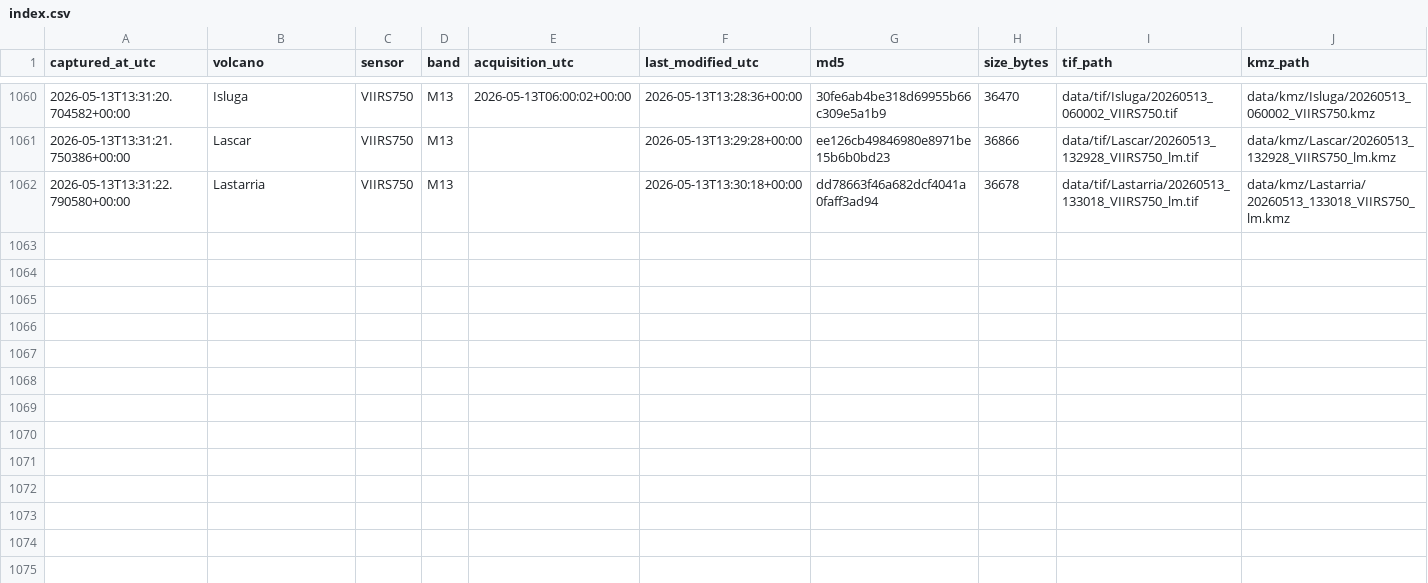
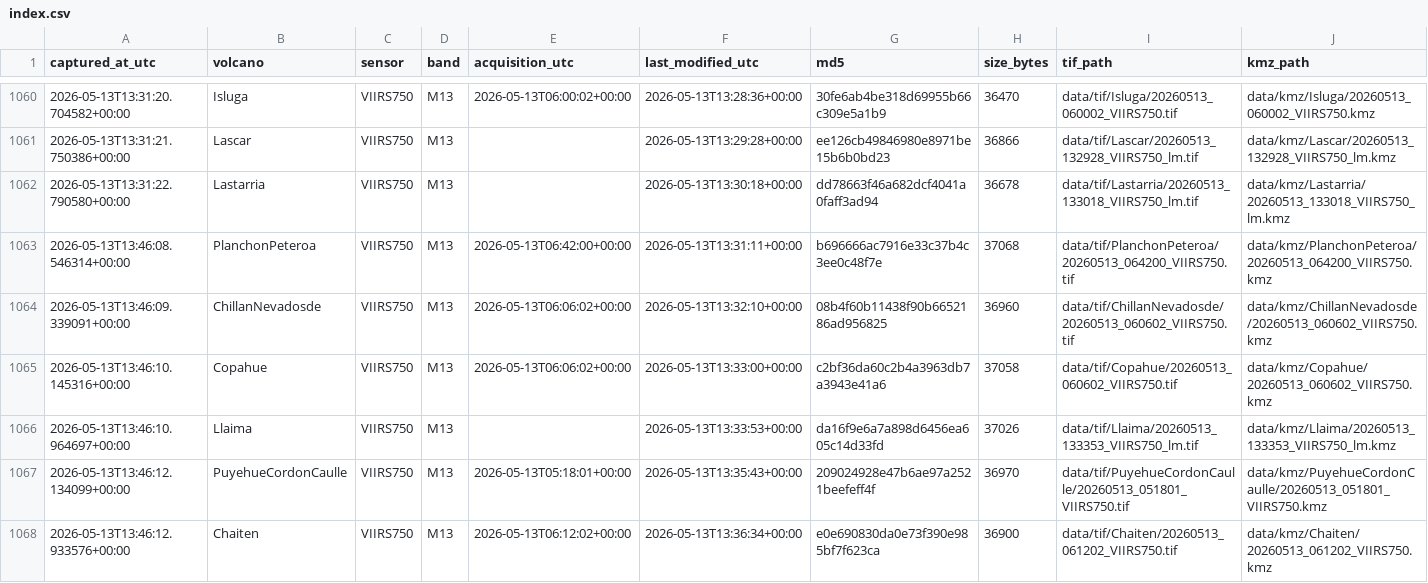
Before and after one commit to MendozaVolcanic/mirova-tif-archive, a CSV file: index.csv, drawn as a sheet; only a part is shown, gaps mark what is left out; the diff names each change by its address in the sheet, - before the commit and + after, or states it on an @@ line.

```diff
--- a/index.csv
+++ b/index.csv
+row 1063: 2026-05-13T13:46:08.546314+00:00 | PlanchonPeteroa | VIIRS750 | M13 | 2026-05-13T06:42:00+00:00 | 2026-05-13T13:31:11+00:00 | b696666ac7916e33c37b4c3ee0c48f7e | 37068 | data/tif/PlanchonPeteroa/20260513_064200_VIIRS750.tif | data/kmz/PlanchonPeteroa/20260513_064200_VIIRS750.kmz
+row 1064: 2026-05-13T13:46:09.339091+00:00 | ChillanNevadosde | VIIRS750 | M13 | 2026-05-13T06:06:02+00:00 | 2026-05-13T13:32:10+00:00 | 08b4f60b11438f90b6652186ad956825 | 36960 | data/tif/ChillanNevadosde/20260513_060602_VIIRS750.tif | data/kmz/ChillanNevadosde/20260513_060602_VIIRS750.kmz
+row 1065: 2026-05-13T13:46:10.145316+00:00 | Copahue | VIIRS750 | M13 | 2026-05-13T06:06:02+00:00 | 2026-05-13T13:33:00+00:00 | c2bf36da60c2b4a3963db7a3943e41a6 | 37058 | data/tif/Copahue/20260513_060602_VIIRS750.tif | data/kmz/Copahue/20260513_060602_VIIRS750.kmz
+row 1066: 2026-05-13T13:46:10.964697+00:00 | Llaima | VIIRS750 | M13 |  | 2026-05-13T13:33:53+00:00 | da16f9e6a7a898d6456ea605c14d33fd | 37026 | data/tif/Llaima/20260513_133353_VIIRS750_lm.tif | data/kmz/Llaima/20260513_133353_VIIRS750_lm.kmz
+row 1067: 2026-05-13T13:46:12.134099+00:00 | PuyehueCordonCaulle | VIIRS750 | M13 | 2026-05-13T05:18:01+00:00 | 2026-05-13T13:35:43+00:00 | 209024928e47b6ae97a2521beefeff4f | 36970 | data/tif/PuyehueCordonCaulle/20260513_051801_VIIRS750.tif | data/kmz/PuyehueCordonCaulle/20260513_051801_VIIRS750.kmz
+row 1068: 2026-05-13T13:46:12.933576+00:00 | Chaiten | VIIRS750 | M13 | 2026-05-13T06:12:02+00:00 | 2026-05-13T13:36:34+00:00 | e0e690830da0e73f390e985bf7f623ca | 36900 | data/tif/Chaiten/20260513_061202_VIIRS750.tif | data/kmz/Chaiten/20260513_061202_VIIRS750.kmz
```
Also changed, not shown: 42 other files.
